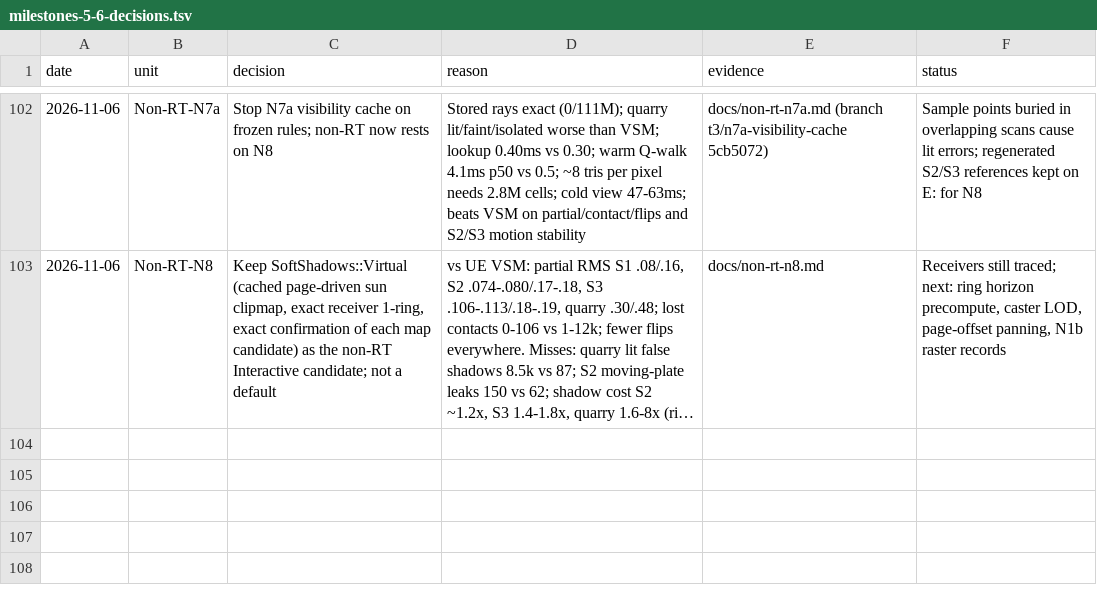
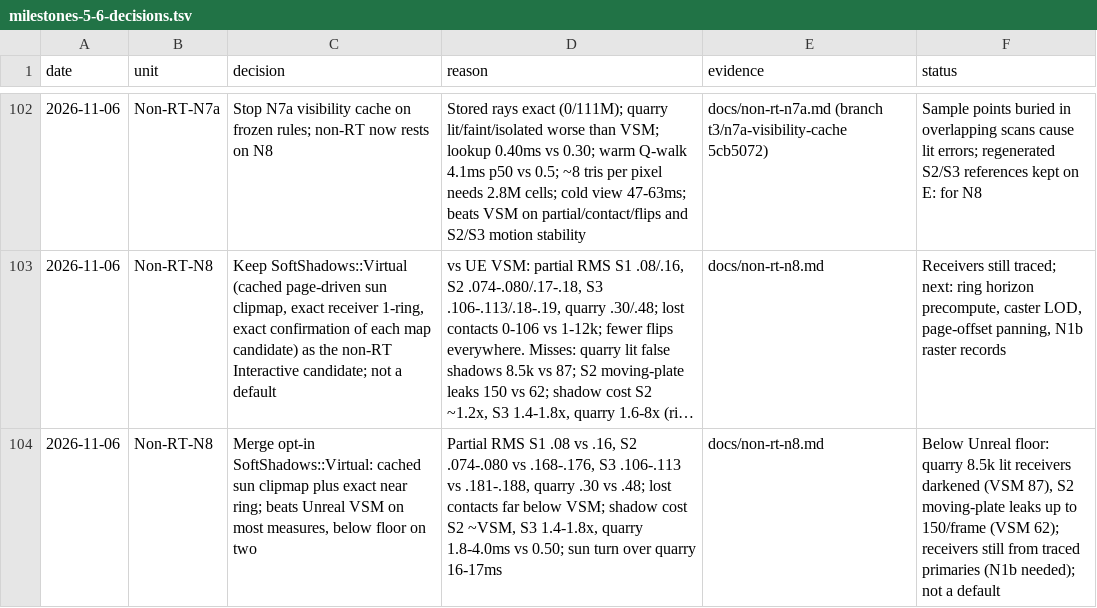
Before and after one commit to Ara-Engine/renderlab, a TSV file: docs/milestones-5-6-decisions.tsv, drawn as a sheet; only a part is shown, gaps mark what is left out; long unchanged cells end in …; the diff names each change by its address in the sheet, - before the commit and + after, or states it on an @@ line.

Commit message:
Record N8 merge

```diff
--- a/docs/milestones-5-6-decisions.tsv
+++ b/docs/milestones-5-6-decisions.tsv
+row 104: 2026-11-06 | Non-RT-N8 | Merge opt-in SoftShadows::Virtual: cached sun clipmap plus exact near ring; beats Unreal VSM on most measures, below floor on two | Partial RMS S1 .08 vs .16, S2 .074-.080 vs .168-.176, S3 .106-.113 vs .181-.188, quarry .30 vs .48; lost contacts far below VSM; shadow cost S2 ~VSM, S3 1.4-1.8x, quarry 1.8-4.0ms vs 0.50; sun turn over quarry 16-17ms | docs/non-rt-n8.md | Below Unreal floor: quarry 8.5k lit receivers darkened (VSM 87), S2 moving-plate leaks up to 150/frame (VSM 62); receivers still from traced primaries (N1b needed); not a default
```
